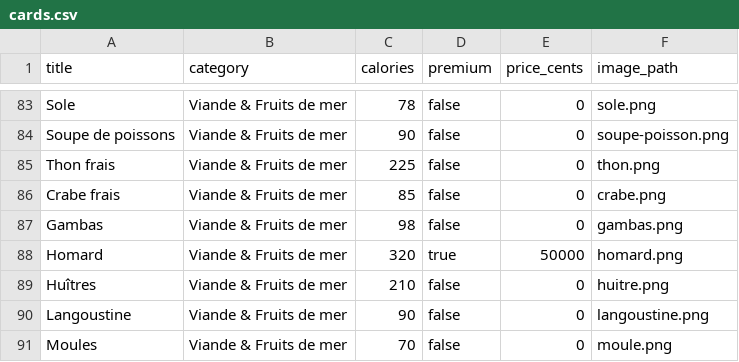
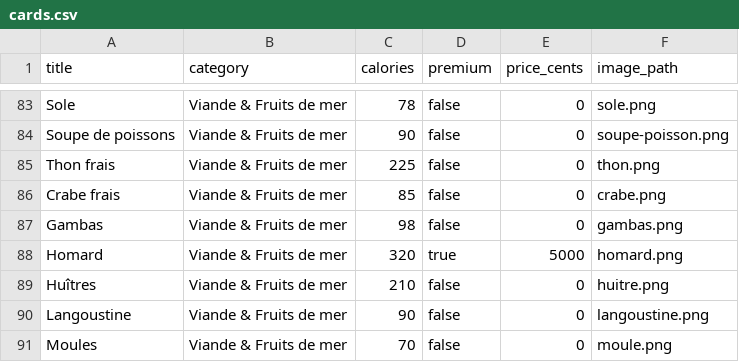
Before and after one commit to Matroy92/bachef, a CSV file: app/assets/seed/cards.csv, drawn as a sheet; only a part is shown, gaps mark what is left out.

Commit message:
seed maj

```diff
--- a/app/assets/seed/cards.csv
+++ b/app/assets/seed/cards.csv
@@ -87,3 +87,3 @@ Crabe frais;Viande & Fruits de mer;85;false;0;crabe.png
 Gambas;Viande & Fruits de mer;98;false;0;gambas.png
-Homard;Viande & Fruits de mer;320;true;50000;homard.png
+Homard;Viande & Fruits de mer;320;true;5000;homard.png
 Huîtres;Viande & Fruits de mer;210;false;0;huitre.png
```
